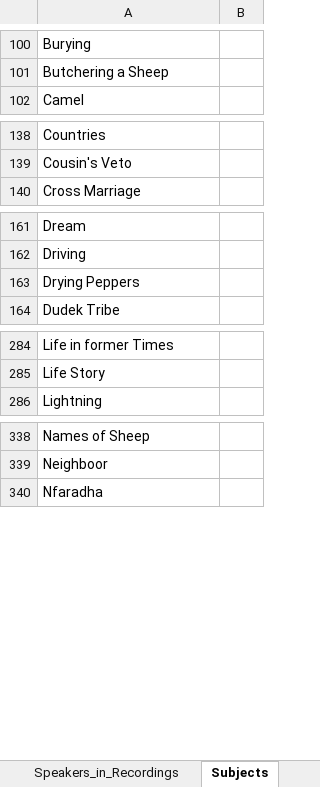
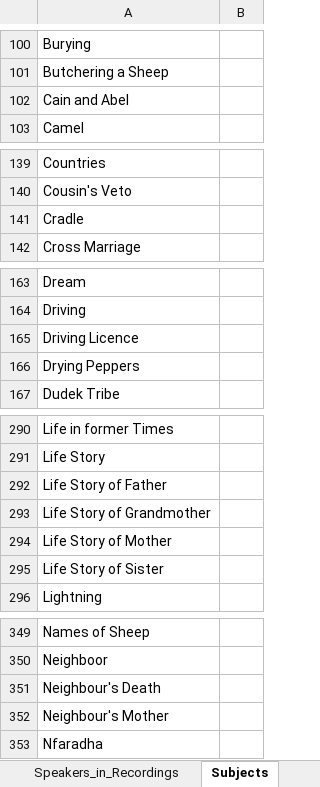
Before and after one commit to acdh-oeaw/shawi-data, an Excel workbook: 080_scripts_generic/080_01_ELAN2TEI/data/SHAWI_Recordings.xlsx, sheet Subjects, drawn as a sheet; only a part is shown, gaps mark what is left out; values as stored, in another font and other column widths than the file's, no borders; table styles not drawn; the diff covers the shown part only; the diff names each change by its address in the sheet, - before the commit and + after, or states it on an @@ line.

```diff
--- a/080_scripts_generic/080_01_ELAN2TEI/data/SHAWI_Recordings.xlsx (sheet Subjects)
+++ b/080_scripts_generic/080_01_ELAN2TEI/data/SHAWI_Recordings.xlsx (sheet Subjects)
+row 102: Cain and Abel
+row 141: Cradle
+row 165: Driving Licence
+row 292: Life Story of Father
+row 293: Life Story of Grandmother
+row 294: Life Story of Mother
+row 295: Life Story of Sister
+row 351: Neighbour's Death
+row 352: Neighbour's Mother
```
Also changed, not shown: 7 added rows elsewhere in this sheet, sheet Places, sheet Recordings, sheet Workflow, sheet Speakers, sheet Speakers_in_Recordings, sheet Subjects_in_Recordings.
